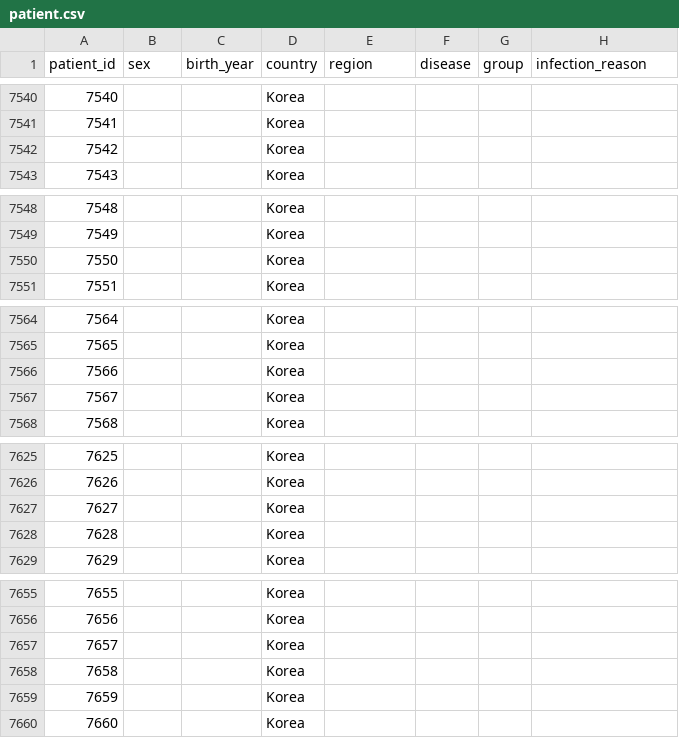
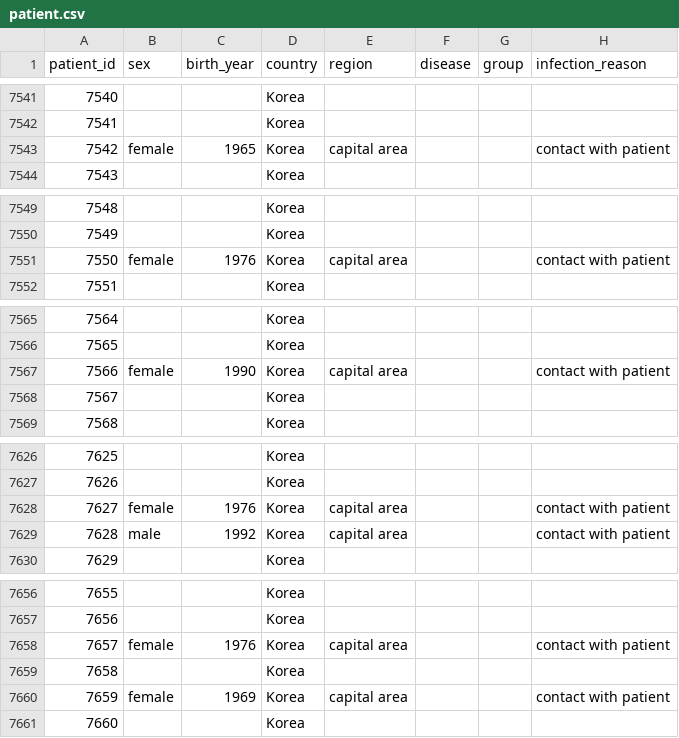
Before and after one commit to jihoo-kim/Data-Science-for-COVID-19, a CSV file: patient.csv, drawn as a sheet; only a part is shown, gaps mark what is left out; addresses are those after the commit; the diff covers the shown part only; the diff names each change by its address in the sheet, - before the commit and + after, or states it on an @@ line.

```diff
--- a/patient.csv
+++ b/patient.csv
-B7543 (sex): (empty)
+B7543 (sex): female
-C7543 (birth_year): (empty)
+C7543 (birth_year): 1965
-E7543 (region): (empty)
+E7543 (region): capital area
-H7543 (infection_reason): (empty)
+H7543 (infection_reason): contact with patient
-B7551 (sex): (empty)
+B7551 (sex): female
-C7551 (birth_year): (empty)
+C7551 (birth_year): 1976
-E7551 (region): (empty)
+E7551 (region): capital area
-H7551 (infection_reason): (empty)
+H7551 (infection_reason): contact with patient
-B7567 (sex): (empty)
+B7567 (sex): female
-C7567 (birth_year): (empty)
+C7567 (birth_year): 1990
-E7567 (region): (empty)
+E7567 (region): capital area
-H7567 (infection_reason): (empty)
+H7567 (infection_reason): contact with patient
-B7628 (sex): (empty)
+B7628 (sex): female
-C7628 (birth_year): (empty)
+C7628 (birth_year): 1976
-E7628:E7629 (region): (empty)
+E7628:E7629 (region): capital area
-H7628:H7629 (infection_reason): (empty)
+H7628:H7629 (infection_reason): contact with patient
-B7629 (sex): (empty)
+B7629 (sex): male
-C7629 (birth_year): (empty)
+C7629 (birth_year): 1992
-B7658 (sex): (empty)
+B7658 (sex): female
-C7658 (birth_year): (empty)
+C7658 (birth_year): 1976
-E7658 (region): (empty)
+E7658 (region): capital area
-H7658 (infection_reason): (empty)
+H7658 (infection_reason): contact with patient
-B7660 (sex): (empty)
+B7660 (sex): female
-C7660 (birth_year): (empty)
+C7660 (birth_year): 1969
-E7660 (region): (empty)
+E7660 (region): capital area
-H7660 (infection_reason): (empty)
+H7660 (infection_reason): contact with patient
```
Also changed, not shown: 5 added rows, 4 removed rows and 21 edited cells elsewhere in this file, case.csv.
